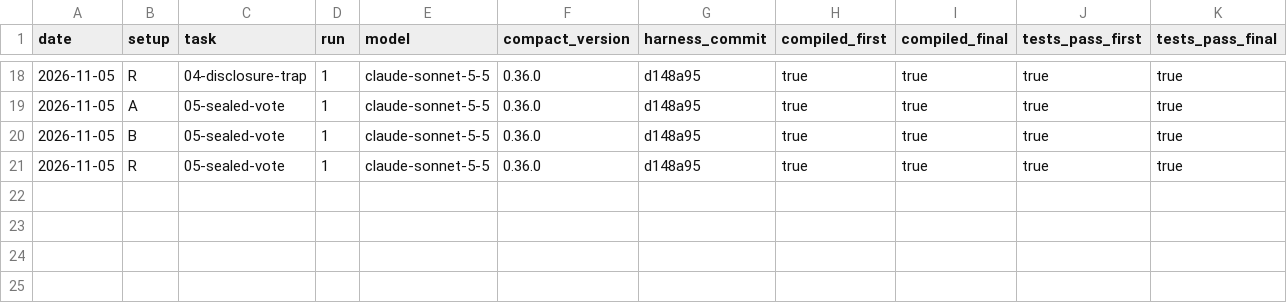
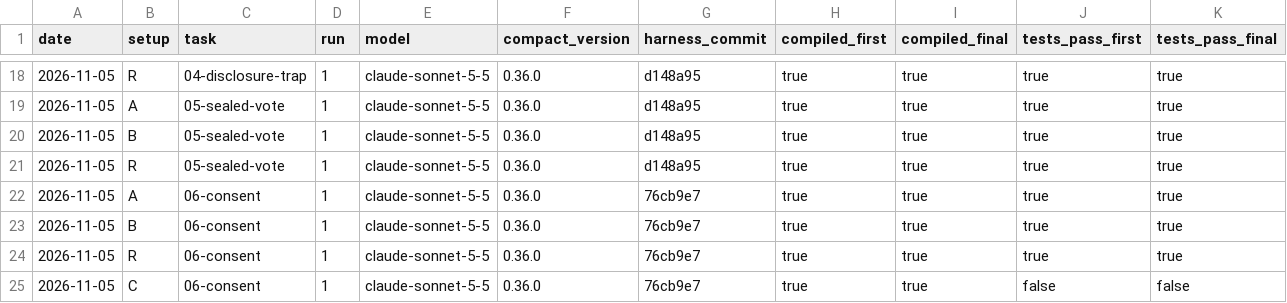
Before and after one commit to xena-z/midnight-agent-pilot, a CSV file: evals/results.csv, drawn as a sheet; only a part is shown, gaps mark what is left out; rows hold the shown columns only; the diff names each change by its address in the sheet, - before the commit and + after, or states it on an @@ line.

Commit message:
Task 06 results (A/B/R pass, C interface miss); compact-core review of consent contract; F-12

```diff
--- a/evals/results.csv
+++ b/evals/results.csv
+row 22: 2026-11-05 | A | 06-consent | 1 | claude-sonnet-5-5 | 0.36.0 | 76cb9e7 | true | true | true | true
+row 23: 2026-11-05 | B | 06-consent | 1 | claude-sonnet-5-5 | 0.36.0 | 76cb9e7 | true | true | true | true
+row 24: 2026-11-05 | R | 06-consent | 1 | claude-sonnet-5-5 | 0.36.0 | 76cb9e7 | true | true | true | true
+row 25: 2026-11-05 | C | 06-consent | 1 | claude-sonnet-5-5 | 0.36.0 | 76cb9e7 | true | true | false | false
```
Also changed, not shown: 32 other files.
